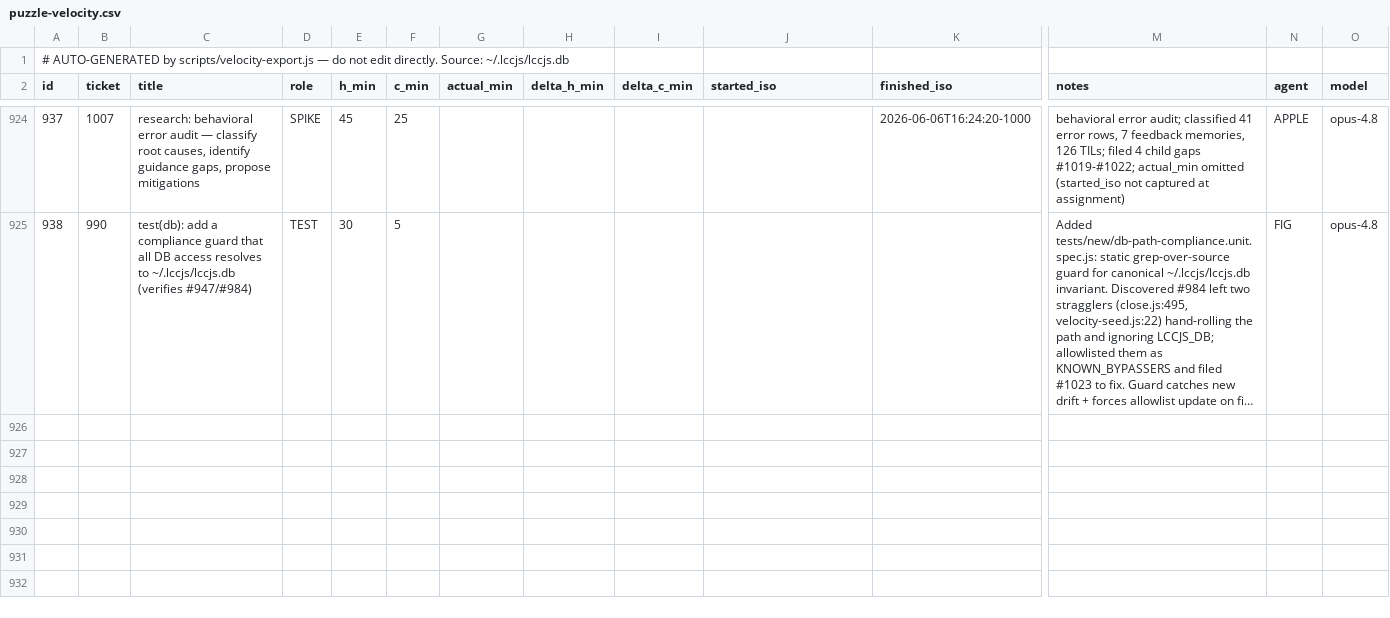
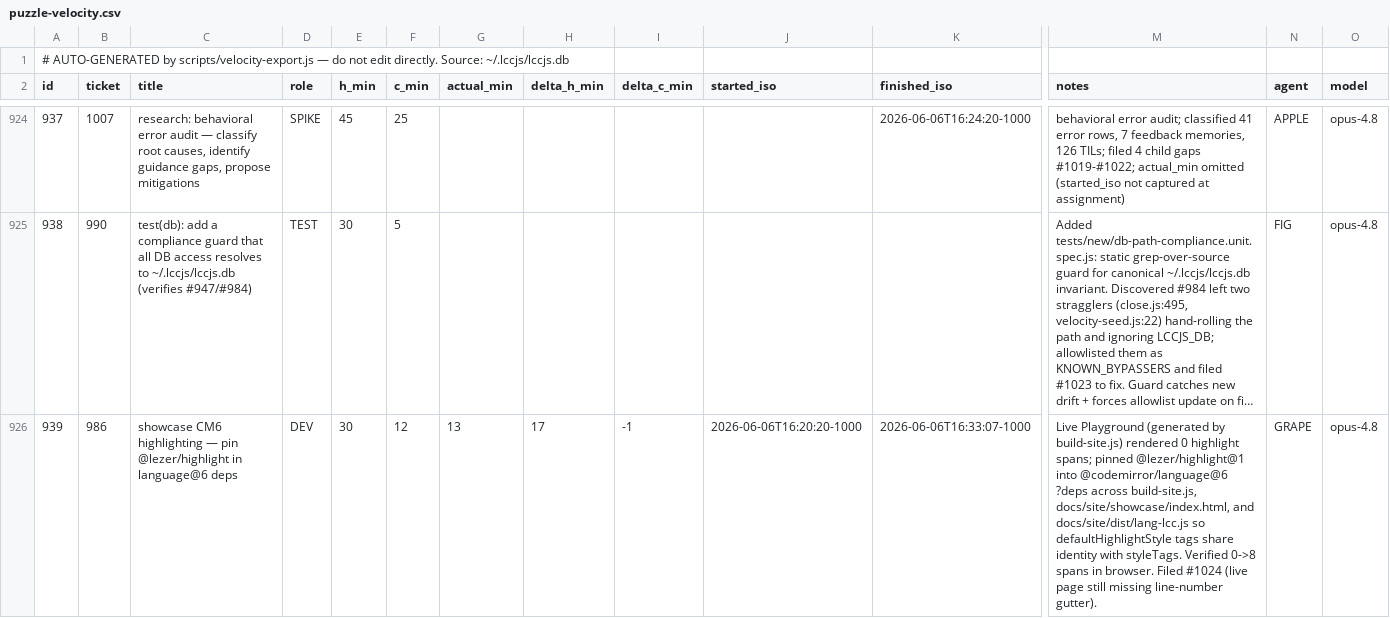
Before and after one commit to avidrucker/lccjs, a CSV file: docs/puzzle-velocity.csv, drawn as a sheet; only a part is shown, gaps mark what is left out; long unchanged cells end in …; rows hold the shown columns only; the diff names each change by its address in the sheet, - before the commit and + after, or states it on an @@ line.

Commit message:
fix(showcase): pin @lezer/highlight in language@6 deps so playground syntax highlighting renders
The deployed Playground (docs/site/showcase/index.html, generated by
scripts/build-site.js) rendered all code in one color — zero highlight spans.

Two @lezer/highlight instances were being loaded: lang-lcc.js's styleTags
imported the canonical module, while the playground's syntaxHighlighting()
imported @codemirror/language@6 WITHOUT @lezer/highlight@1 in ?deps=, so esm.sh
bundled language@6's own internal copy. HighlightStyle matches tags by object
identity, so defaultHighlightStyle's tags never matched the parse tree's tags.

Fix mirrors the proven docs/showcase/lcc-lang.js (#882) strategy: pin
@lezer/highlight@1 in language@6's ?deps= and align the @lezer/highlight@1.2.3 /
@lezer/lr@1 / @codemirror/language@6?deps= URLs so a single shared
@lezer/highlight module and a single @codemirror/language instance load.

Verified in-browser against the served generated page: 0 -> 8 highlight spans
(comment, mnemonics, label, string). Full suite green (1488 tests).

Closes #986

```diff
--- a/docs/puzzle-velocity.csv
+++ b/docs/puzzle-velocity.csv
+row 926: 939 | 986 | showcase CM6 highlighting — pin @lezer/highlight in language@6 deps | DEV | 30 | 12 | 13 | 17 | -1 | 2026-06-06T16:20:20-1000 | 2026-06-06T16:33:07-1000 | Live Playground (generated by build-site.js) rendered 0 highlight spans; pinned @lezer/highlight@1 into @codemirror/language@6 ?deps across build-site.js, docs/site/showcase/index.html, and docs/site/dist/lang-lcc.js so defaultHighlightStyle tags share identity with styleTags. Verified 0->8 spans in browser. Filed #1024 (live page still missing line-number gutter). | GRAPE | opus-4.8
```
Also changed, not shown: 3 other files.
